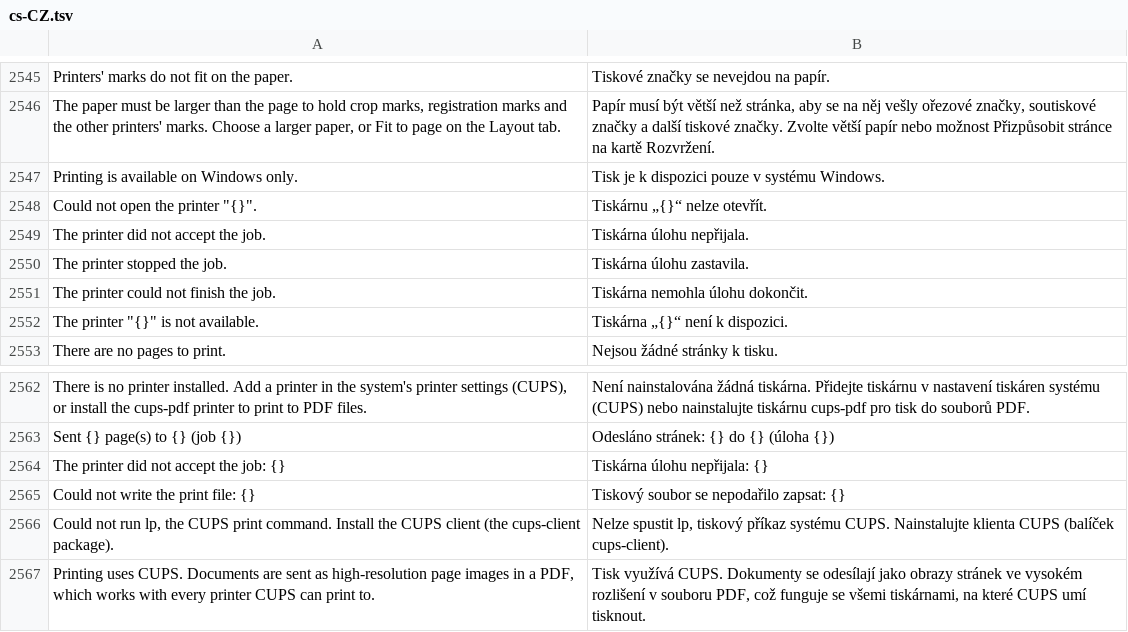
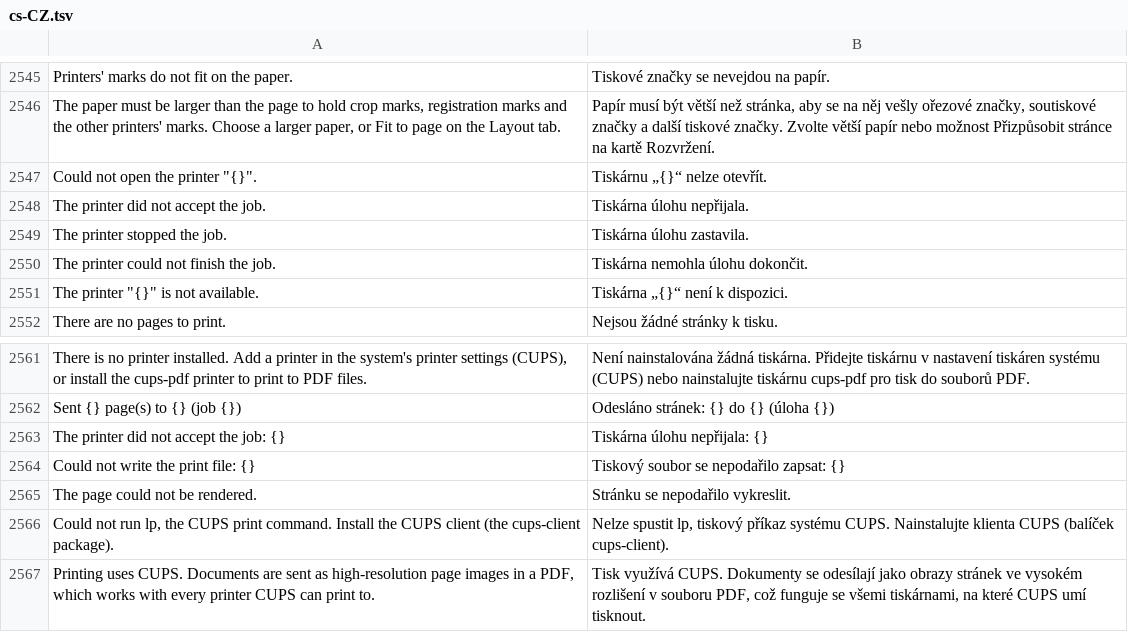
Before and after one commit to toim22/AnyVector, a TSV file: crates/anyvector/assets/i18n/cs-CZ.tsv, drawn as a sheet; only a part is shown, gaps mark what is left out.

```diff
--- a/crates/anyvector/assets/i18n/cs-CZ.tsv
+++ b/crates/anyvector/assets/i18n/cs-CZ.tsv
@@ -2546,3 +2546,2 @@ Printers' marks do not fit on the paper.	Tiskové značky se nevejdou na papír.
 The paper must be larger than the page to hold crop marks, registration marks and the other printers' marks. Choose a larger paper, or Fit to page on the Layout tab.	Papír musí být větší než stránka, aby se na něj vešly ořezové značky, soutiskové značky a další tiskové značky. Zvolte větší papír nebo možnost Přizpůsobit stránce na kartě Rozvržení.
-Printing is available on Windows only.	Tisk je k dispozici pouze v systému Windows.
 Could not open the printer "{}".	Tiskárnu „{}“ nelze otevřít.
@@ -2565,2 +2564,3 @@ The printer did not accept the job: {}	Tiskárna úlohu nepřijala: {}
 Could not write the print file: {}	Tiskový soubor se nepodařilo zapsat: {}
+The page could not be rendered.	Stránku se nepodařilo vykreslit.
 Could not run lp, the CUPS print command. Install the CUPS client (the cups-client package).	Nelze spustit lp, tiskový příkaz systému CUPS. Nainstalujte klienta CUPS (balíček cups-client).
```
Also changed, not shown: crates/anyvector/assets/i18n/es-ES.tsv, crates/anyvector/assets/i18n/pl-PL.tsv, 15 other files.
